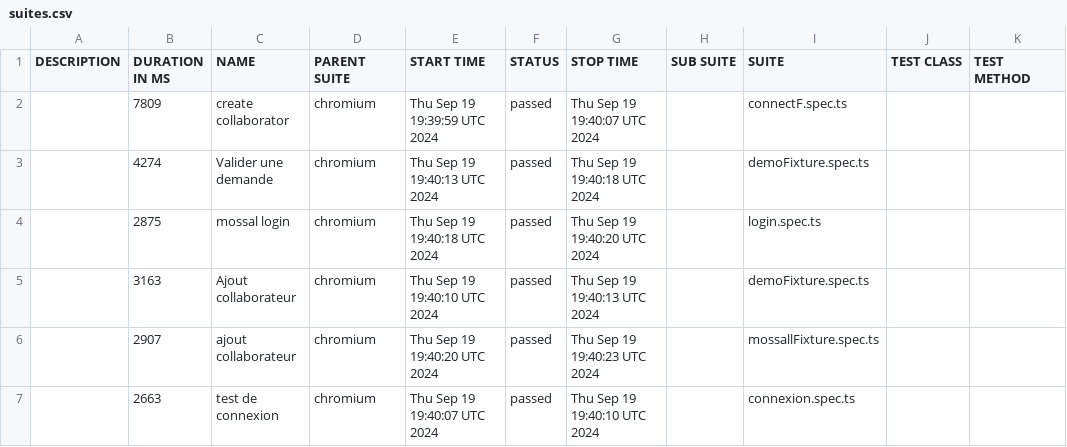
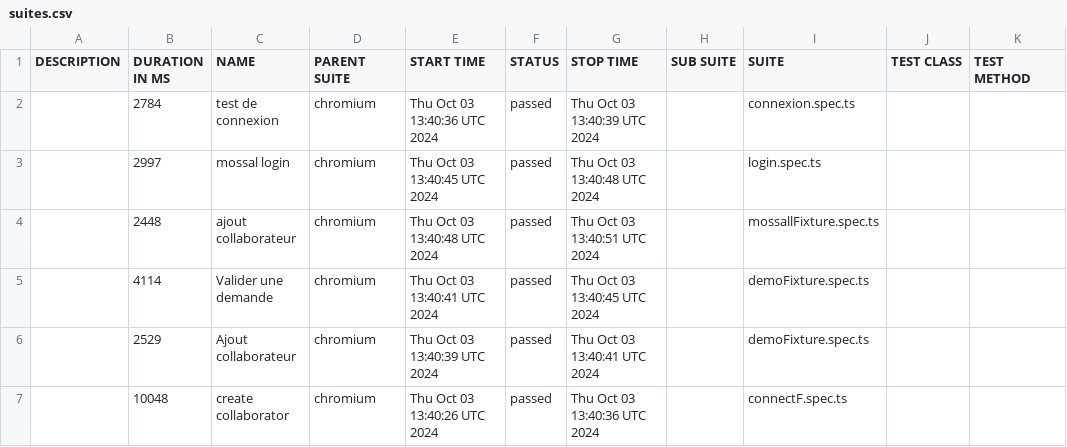
Before and after one commit to Mriama/Mossal, a CSV file: data/suites.csv, drawn as a sheet.

```diff
--- a/data/suites.csv
+++ b/data/suites.csv
@@ -1,7 +1,7 @@
 "DESCRIPTION","DURATION IN MS","NAME","PARENT SUITE","START TIME","STATUS","STOP TIME","SUB SUITE","SUITE","TEST CLASS","TEST METHOD"
-"","7809","create collaborator","chromium","Thu Sep 19 19:39:59 UTC 2024","passed","Thu Sep 19 19:40:07 UTC 2024","","connectF.spec.ts","",""
-"","4274","Valider une demande","chromium","Thu Sep 19 19:40:13 UTC 2024","passed","Thu Sep 19 19:40:18 UTC 2024","","demoFixture.spec.ts","",""
-"","2875","mossal login","chromium","Thu Sep 19 19:40:18 UTC 2024","passed","Thu Sep 19 19:40:20 UTC 2024","","login.spec.ts","",""
-"","3163","Ajout collaborateur","chromium","Thu Sep 19 19:40:10 UTC 2024","passed","Thu Sep 19 19:40:13 UTC 2024","","demoFixture.spec.ts","",""
-"","2907","ajout collaborateur","chromium","Thu Sep 19 19:40:20 UTC 2024","passed","Thu Sep 19 19:40:23 UTC 2024","","mossallFixture.spec.ts","",""
-"","2663","test de connexion","chromium","Thu Sep 19 19:40:07 UTC 2024","passed","Thu Sep 19 19:40:10 UTC 2024","","connexion.spec.ts","",""
+"","2784","test de connexion","chromium","Thu Oct 03 13:40:36 UTC 2024","passed","Thu Oct 03 13:40:39 UTC 2024","","connexion.spec.ts","",""
+"","2997","mossal login","chromium","Thu Oct 03 13:40:45 UTC 2024","passed","Thu Oct 03 13:40:48 UTC 2024","","login.spec.ts","",""
+"","2448","ajout collaborateur","chromium","Thu Oct 03 13:40:48 UTC 2024","passed","Thu Oct 03 13:40:51 UTC 2024","","mossallFixture.spec.ts","",""
+"","4114","Valider une demande","chromium","Thu Oct 03 13:40:41 UTC 2024","passed","Thu Oct 03 13:40:45 UTC 2024","","demoFixture.spec.ts","",""
+"","2529","Ajout collaborateur","chromium","Thu Oct 03 13:40:39 UTC 2024","passed","Thu Oct 03 13:40:41 UTC 2024","","demoFixture.spec.ts","",""
+"","10048","create collaborator","chromium","Thu Oct 03 13:40:26 UTC 2024","passed","Thu Oct 03 13:40:36 UTC 2024","","connectF.spec.ts","",""
```
Also changed, not shown: 26 other files.
